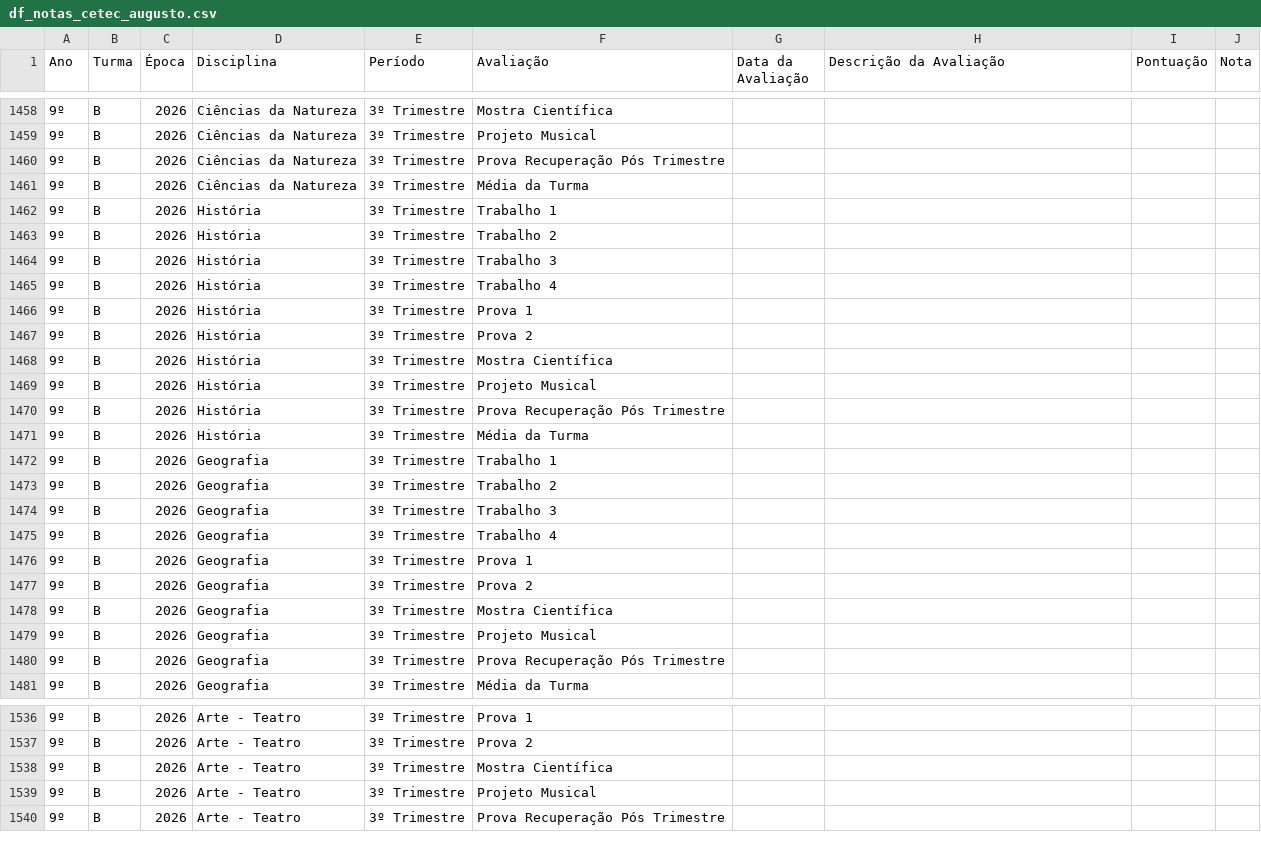
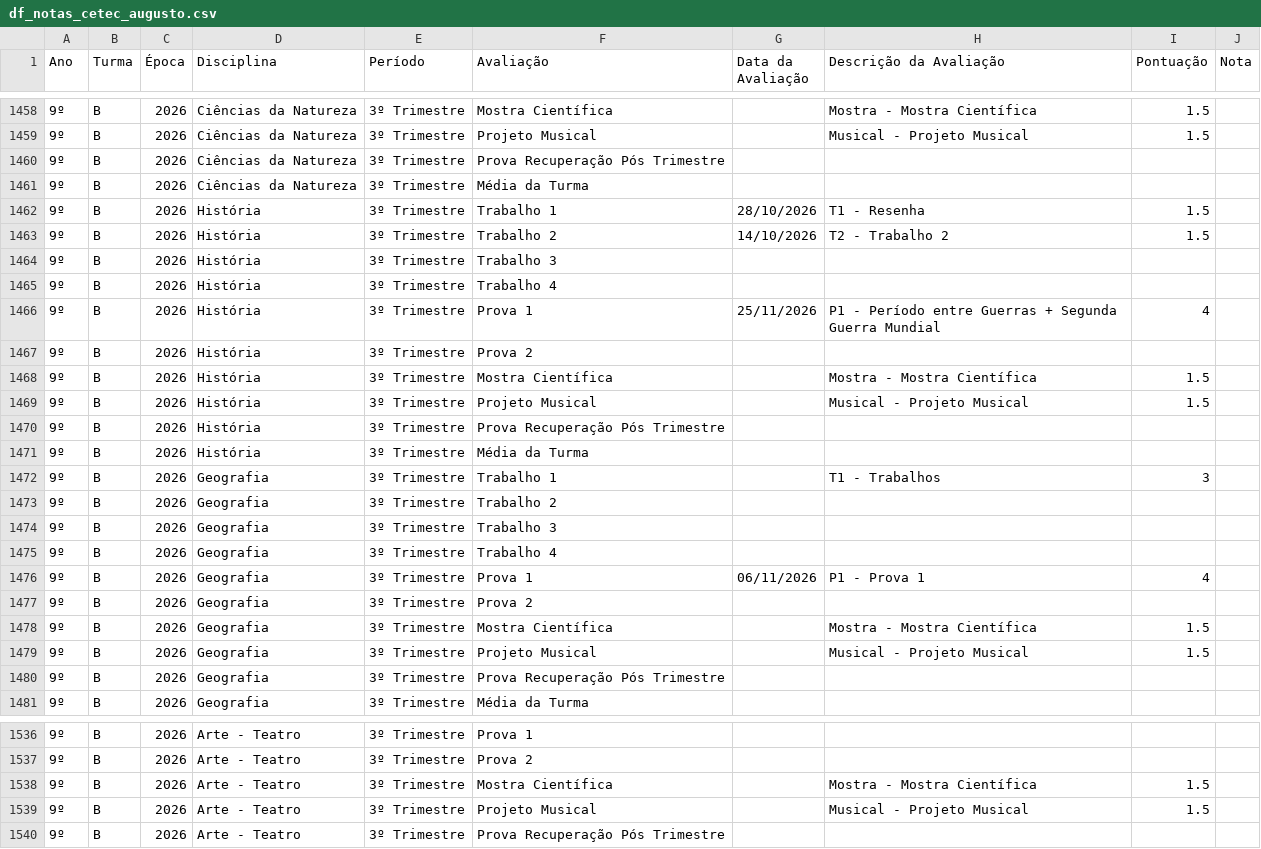
Before and after one commit to mauriciopassos/notas_cetec_augusto, a CSV file: src/df_notas_cetec_augusto.csv, drawn as a sheet; only a part is shown, gaps mark what is left out; the diff covers the shown part only; the diff names each change by its address in the sheet, - before the commit and + after, or states it on an @@ line.

Commit message:
upload new csv data - 3th tri

```diff
--- a/src/df_notas_cetec_augusto.csv
+++ b/src/df_notas_cetec_augusto.csv
-H1458 (Descrição da Avaliação): (empty)
+H1458 (Descrição da Avaliação): Mostra - Mostra Científica
-I1458:I1459 (Pontuação): (empty)
+I1458:I1459 (Pontuação): 1.5
-H1459 (Descrição da Avaliação): (empty)
+H1459 (Descrição da Avaliação): Musical - Projeto Musical
-G1462 (Data da Avaliação): (empty)
+G1462 (Data da Avaliação): 28/10/2026
-H1462 (Descrição da Avaliação): (empty)
+H1462 (Descrição da Avaliação): T1 - Resenha
-I1462:I1463 (Pontuação): (empty)
+I1462:I1463 (Pontuação): 1.5
-G1463 (Data da Avaliação): (empty)
+G1463 (Data da Avaliação): 14/10/2026
-H1463 (Descrição da Avaliação): (empty)
+H1463 (Descrição da Avaliação): T2 - Trabalho 2
-G1466 (Data da Avaliação): (empty)
+G1466 (Data da Avaliação): 25/11/2026
-H1466 (Descrição da Avaliação): (empty)
+H1466 (Descrição da Avaliação): P1 - Período entre Guerras + Segunda Guerra Mundial
-I1466 (Pontuação): (empty)
+I1466 (Pontuação): 4
-H1468 (Descrição da Avaliação): (empty)
+H1468 (Descrição da Avaliação): Mostra - Mostra Científica
-I1468:I1469 (Pontuação): (empty)
+I1468:I1469 (Pontuação): 1.5
-H1469 (Descrição da Avaliação): (empty)
+H1469 (Descrição da Avaliação): Musical - Projeto Musical
-H1472 (Descrição da Avaliação): (empty)
+H1472 (Descrição da Avaliação): T1 - Trabalhos
-I1472 (Pontuação): (empty)
+I1472 (Pontuação): 3
-G1476 (Data da Avaliação): (empty)
+G1476 (Data da Avaliação): 06/11/2026
-H1476 (Descrição da Avaliação): (empty)
+H1476 (Descrição da Avaliação): P1 - Prova 1
-I1476 (Pontuação): (empty)
+I1476 (Pontuação): 4
-H1478 (Descrição da Avaliação): (empty)
+H1478 (Descrição da Avaliação): Mostra - Mostra Científica
-I1478:I1479 (Pontuação): (empty)
+I1478:I1479 (Pontuação): 1.5
-H1479 (Descrição da Avaliação): (empty)
+H1479 (Descrição da Avaliação): Musical - Projeto Musical
-H1538 (Descrição da Avaliação): (empty)
+H1538 (Descrição da Avaliação): Mostra - Mostra Científica
-I1538:I1539 (Pontuação): (empty)
+I1538:I1539 (Pontuação): 1.5
-H1539 (Descrição da Avaliação): (empty)
+H1539 (Descrição da Avaliação): Musical - Projeto Musical
```
Also changed, not shown: 97 edited cells elsewhere in this file.
